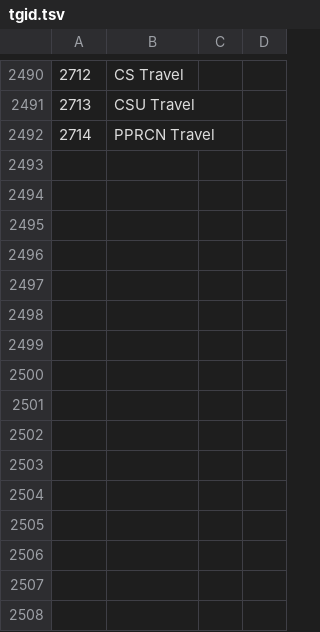
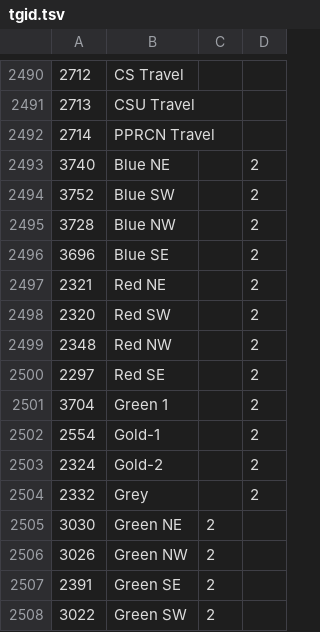
Before and after one commit to jskarp5953/scanner_apps_mobile, a TSV file: scanner/co_springs/tgid.tsv, drawn as a sheet; only a part is shown, gaps mark what is left out.

Commit message:
updated co_springs wlist, and tgid files

```diff
--- a/scanner/co_springs/tgid.tsv
+++ b/scanner/co_springs/tgid.tsv
@@ -2492 +2492,17 @@
 2714	PPRCN Travel
+3740	Blue NE		2
+3752	Blue SW		2
+3728	Blue NW		2
+3696	Blue SE		2
+2321	Red NE		2
+2320	Red SW		2
+2348	Red NW		2
+2297	Red SE		2
+3704	Green 1		2
+2554	Gold-1		2
+2324	Gold-2		2
+2332	Grey		2
+3030	Green NE	2
+3026	Green NW	2
+2391	Green SE	2
+3022	Green SW	2
```
Also changed, not shown: scanner/co_springs/wlist.tsv.
